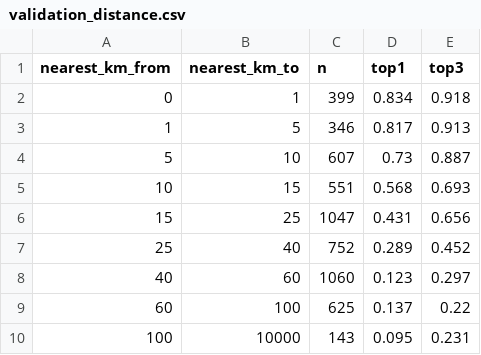
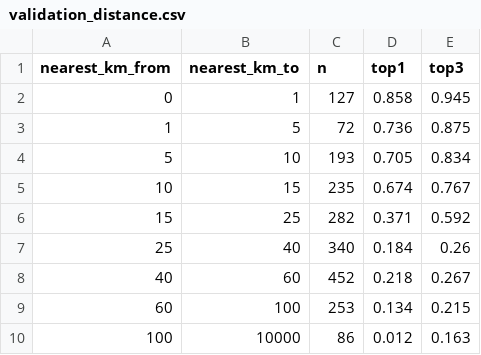
Before and after one commit to InfoGraphicsUO/mesoamerican-languages, a CSV file: analysis/output/validation_distance.csv, drawn as a sheet.

```diff
--- a/analysis/output/validation_distance.csv
+++ b/analysis/output/validation_distance.csv
@@ -1,10 +1,10 @@
 nearest_km_from,nearest_km_to,n,top1,top3
-0,1,399,0.834,0.918
-1,5,346,0.817,0.913
-5,10,607,0.73,0.887
-10,15,551,0.568,0.693
-15,25,1047,0.431,0.656
-25,40,752,0.289,0.452
-40,60,1060,0.123,0.297
-60,100,625,0.137,0.22
-100,10000,143,0.095,0.231
+0,1,127,0.858,0.945
+1,5,72,0.736,0.875
+5,10,193,0.705,0.834
+10,15,235,0.674,0.767
+15,25,282,0.371,0.592
+25,40,340,0.184,0.26
+40,60,452,0.218,0.267
+60,100,253,0.134,0.215
+100,10000,86,0.012,0.163
```
Also changed, not shown: analysis/output/validation_calibration.csv, analysis/output/validation_models.csv, 14 other files.
